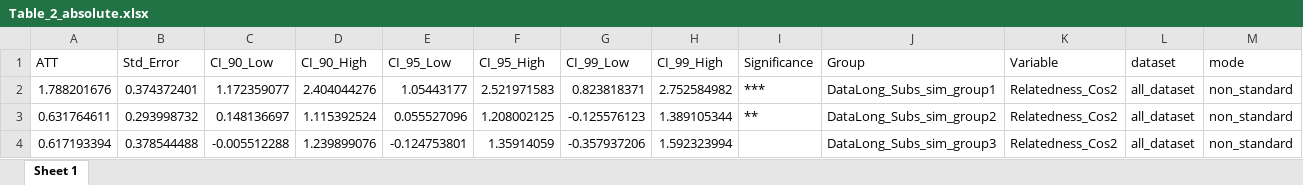
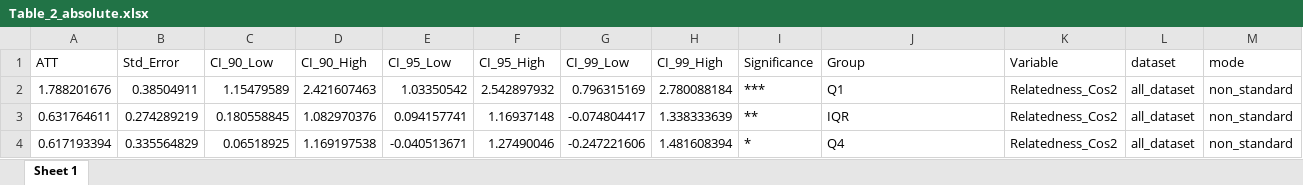
Before and after one commit to matheusleusin/MNEs_and_Artificial_Intelligence, an Excel workbook: Output_code/Data/Table_2_absolute.xlsx, sheet Sheet 1, drawn as a sheet; only a part is shown; values as stored, in another font and other column widths than the file's, no borders; the diff covers the shown part only; the diff names each change by its address in the sheet, - before the commit and + after, or states it on an @@ line.

```diff
--- a/Output_code/Data/Table_2_absolute.xlsx (sheet Sheet 1)
+++ b/Output_code/Data/Table_2_absolute.xlsx (sheet Sheet 1)
-B2 (Std_Error): 0.374372401
+B2 (Std_Error): 0.38504911
-C2 (CI_90_Low): 1.172359077
+C2 (CI_90_Low): 1.15479589
-D2 (CI_90_High): 2.404044276
+D2 (CI_90_High): 2.421607463
-E2 (CI_95_Low): 1.05443177
+E2 (CI_95_Low): 1.03350542
-F2 (CI_95_High): 2.521971583
+F2 (CI_95_High): 2.542897932
-G2 (CI_99_Low): 0.823818371
+G2 (CI_99_Low): 0.796315169
-H2 (CI_99_High): 2.752584982
+H2 (CI_99_High): 2.780088184
-J2 (Group): DataLong_Subs_sim_group1
+J2 (Group): Q1
-B3 (Std_Error): 0.293998732
+B3 (Std_Error): 0.274289219
-C3 (CI_90_Low): 0.148136697
+C3 (CI_90_Low): 0.180558845
-D3 (CI_90_High): 1.115392524
+D3 (CI_90_High): 1.082970376
-E3 (CI_95_Low): 0.055527096
+E3 (CI_95_Low): 0.094157741
-F3 (CI_95_High): 1.208002125
+F3 (CI_95_High): 1.16937148
-G3 (CI_99_Low): -0.125576123
+G3 (CI_99_Low): -0.074804417
-H3 (CI_99_High): 1.389105344
+H3 (CI_99_High): 1.338333639
-J3 (Group): DataLong_Subs_sim_group2
+J3 (Group): IQR
-B4 (Std_Error): 0.378544488
+B4 (Std_Error): 0.335564829
-C4 (CI_90_Low): -0.005512288
+C4 (CI_90_Low): 0.06518925
-D4 (CI_90_High): 1.239899076
+D4 (CI_90_High): 1.169197538
-E4 (CI_95_Low): -0.124753801
+E4 (CI_95_Low): -0.040513671
-F4 (CI_95_High): 1.35914059
+F4 (CI_95_High): 1.27490046
-G4 (CI_99_Low): -0.357937206
+G4 (CI_99_Low): -0.247221606
-H4 (CI_99_High): 1.592323994
+H4 (CI_99_High): 1.481608394
-I4 (Significance): (empty)
+I4 (Significance): *
-J4 (Group): DataLong_Subs_sim_group3
+J4 (Group): Q4
```
Also changed, not shown: 233 edited cells elsewhere in this sheet, Output_code/Data/Appendix_H_2plus_granted.xlsx, Output_code/Data/Appendix_H_3plus_granted.xlsx, 31 other files.
